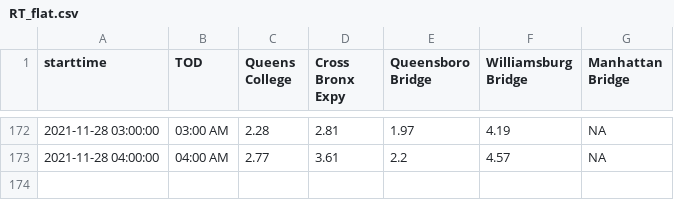
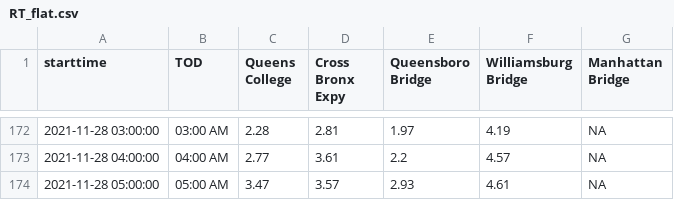
Before and after one commit to nychealth/realtime-air-quality, a CSV file: RT_flat.csv, drawn as a sheet; only a part is shown, gaps mark what is left out; the diff names each change by its address in the sheet, - before the commit and + after, or states it on an @@ line.

Commit message:
Regular auto-commit

```diff
--- a/RT_flat.csv
+++ b/RT_flat.csv
+row 174: 2021-11-28 05:00:00 | 05:00 AM | 3.47 | 3.57 | 2.93 | 4.61 | NA
```
